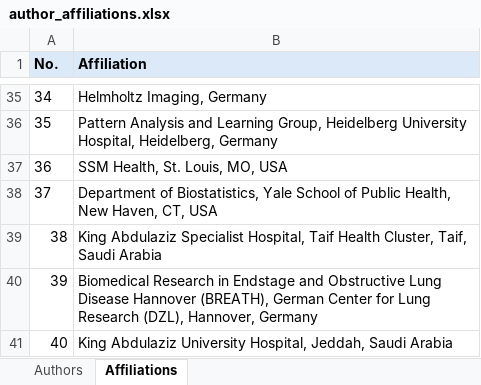
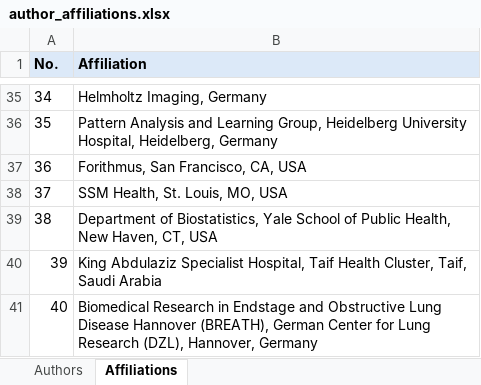
Before and after one commit to MohammedSB/rexgrounding-challenge-paper, an Excel workbook: paper/author_affiliations.xlsx, sheet Affiliations, drawn as a sheet; only a part is shown, gaps mark what is left out; the shorter side is filled out with more unchanged rows; values as stored, in another font and other column widths than the file's, no borders; addresses are those after the commit; the diff names each change by its address in the sheet, - before the commit and + after, or states it on an @@ line.

```diff
--- a/paper/author_affiliations.xlsx (sheet Affiliations)
+++ b/paper/author_affiliations.xlsx (sheet Affiliations)
+row 37: 36 | Forithmus, San Francisco, CA, USA
@@ column A (No.) renumbered from row 38 down @@
```
Also changed, not shown: sheet Authors, 3 other files.
